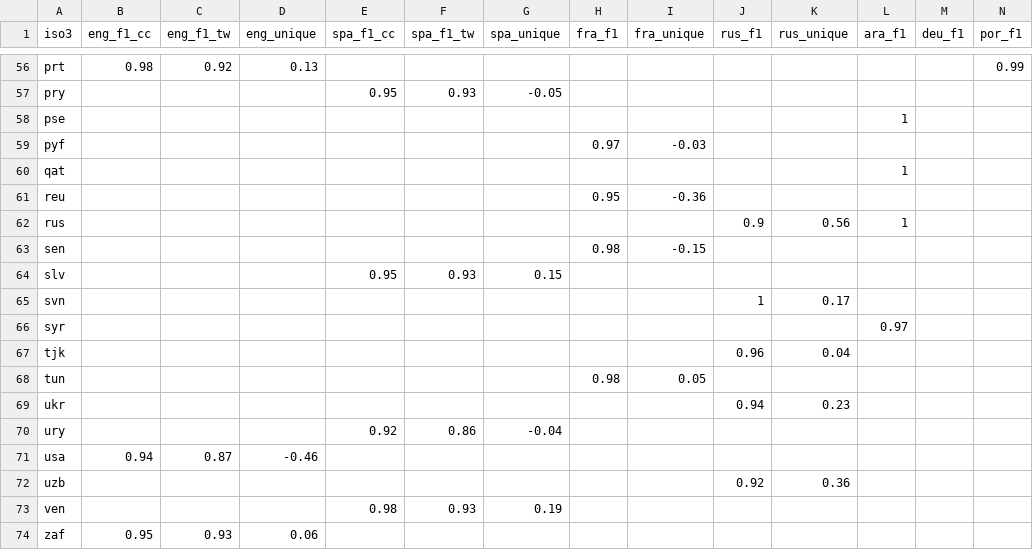
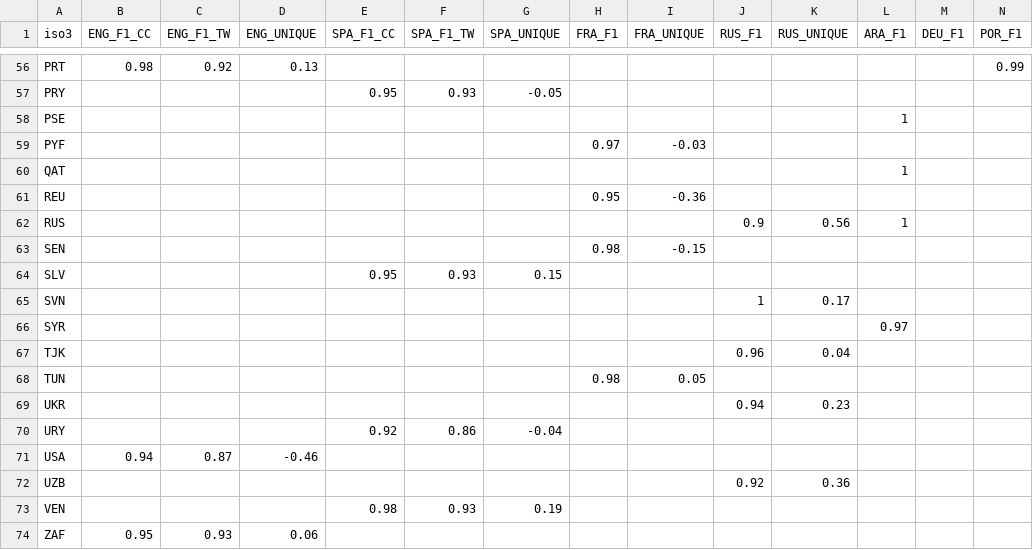
Before and after one commit to jonathandunn/earthLings, a CSV file: docs/data/map.dialects.csv, drawn as a sheet; only a part is shown, gaps mark what is left out; the diff covers the shown part only; the diff names each change by its address in the sheet, - before the commit and + after, or states it on an @@ line.

```diff
--- a/docs/data/map.dialects.csv
+++ b/docs/data/map.dialects.csv
-B1: eng_f1_cc
+B1: ENG_F1_CC
-C1: eng_f1_tw
+C1: ENG_F1_TW
-D1: eng_unique
+D1: ENG_UNIQUE
-E1: spa_f1_cc
+E1: SPA_F1_CC
-F1: spa_f1_tw
+F1: SPA_F1_TW
-G1: spa_unique
+G1: SPA_UNIQUE
-H1: fra_f1
+H1: FRA_F1
-I1: fra_unique
+I1: FRA_UNIQUE
-J1: rus_f1
+J1: RUS_F1
-K1: rus_unique
+K1: RUS_UNIQUE
-L1: ara_f1
+L1: ARA_F1
-M1: deu_f1
+M1: DEU_F1
-N1: por_f1
+N1: POR_F1
-A56 (iso3): prt
+A56 (iso3): PRT
-A57 (iso3): pry
+A57 (iso3): PRY
-A58 (iso3): pse
+A58 (iso3): PSE
-A59 (iso3): pyf
+A59 (iso3): PYF
-A60 (iso3): qat
+A60 (iso3): QAT
-A61 (iso3): reu
+A61 (iso3): REU
-A62 (iso3): rus
+A62 (iso3): RUS
-A63 (iso3): sen
+A63 (iso3): SEN
-A64 (iso3): slv
+A64 (iso3): SLV
-A65 (iso3): svn
+A65 (iso3): SVN
-A66 (iso3): syr
+A66 (iso3): SYR
-A67 (iso3): tjk
+A67 (iso3): TJK
-A68 (iso3): tun
+A68 (iso3): TUN
-A69 (iso3): ukr
+A69 (iso3): UKR
-A70 (iso3): ury
+A70 (iso3): URY
-A71 (iso3): usa
+A71 (iso3): USA
-A72 (iso3): uzb
+A72 (iso3): UZB
-A73 (iso3): ven
+A73 (iso3): VEN
-A74 (iso3): zaf
+A74 (iso3): ZAF
```
Also changed, not shown: 54 edited cells elsewhere in this file.
